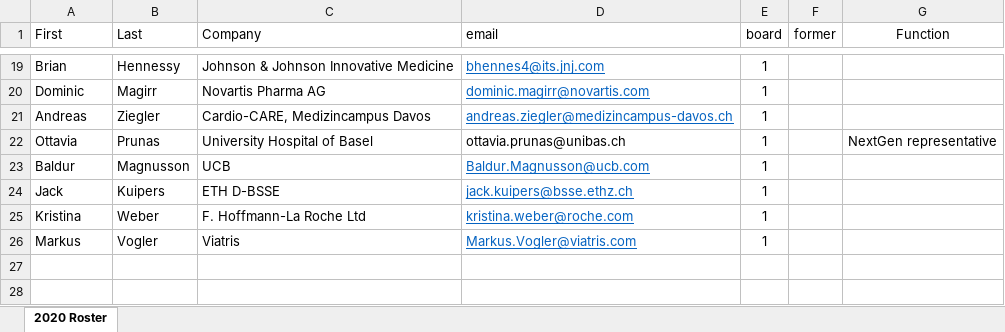
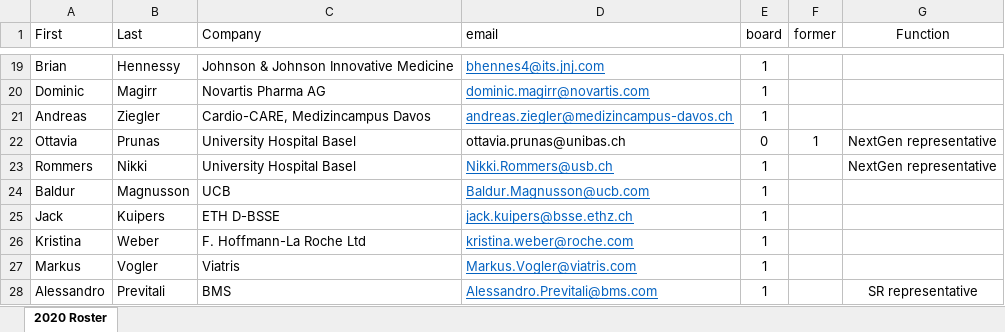
Before and after one commit to baselbiometrics/home, an Excel workbook: data/roster.xlsx, sheet 2020 Roster, drawn as a sheet; only a part is shown, gaps mark what is left out; values as stored, in another font and other column widths than the file's, no borders; the diff names each change by its address in the sheet, - before the commit and + after, or states it on an @@ line.

Commit message:
Add Alessandro and Nikki as the BBS SR and BBS NextGen representatives, respectively

```diff
--- a/data/roster.xlsx (sheet 2020 Roster)
+++ b/data/roster.xlsx (sheet 2020 Roster)
-C22 (Company): University Hospital of Basel
+C22 (Company): University Hospital Basel
-E22 (board): 1
+E22 (board): 0
-F22 (former): (empty)
+F22 (former): 1
+row 23: Rommers | Nikki | University Hospital Basel | Nikki.Rommers@usb.ch | 1 |  | NextGen representative
+row 28: Alessandro | Previtali | BMS | Alessandro.Previtali@bms.com | 1 |  | SR representative
```
Also changed, not shown: 5 other files.
